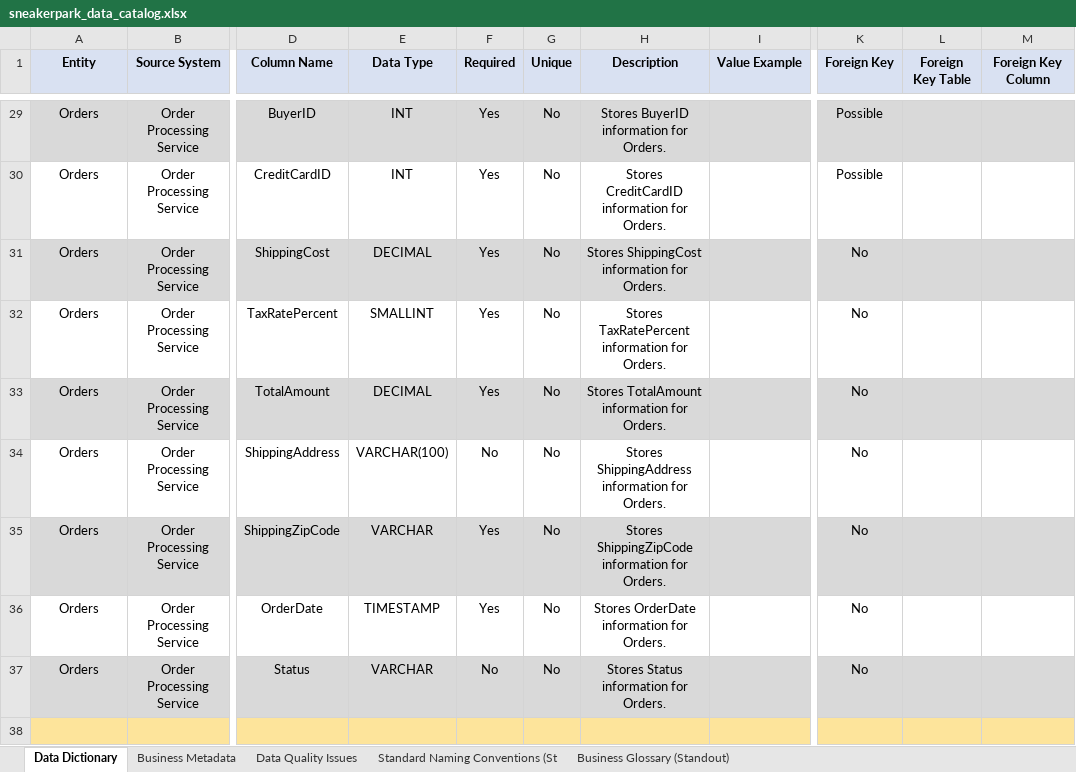
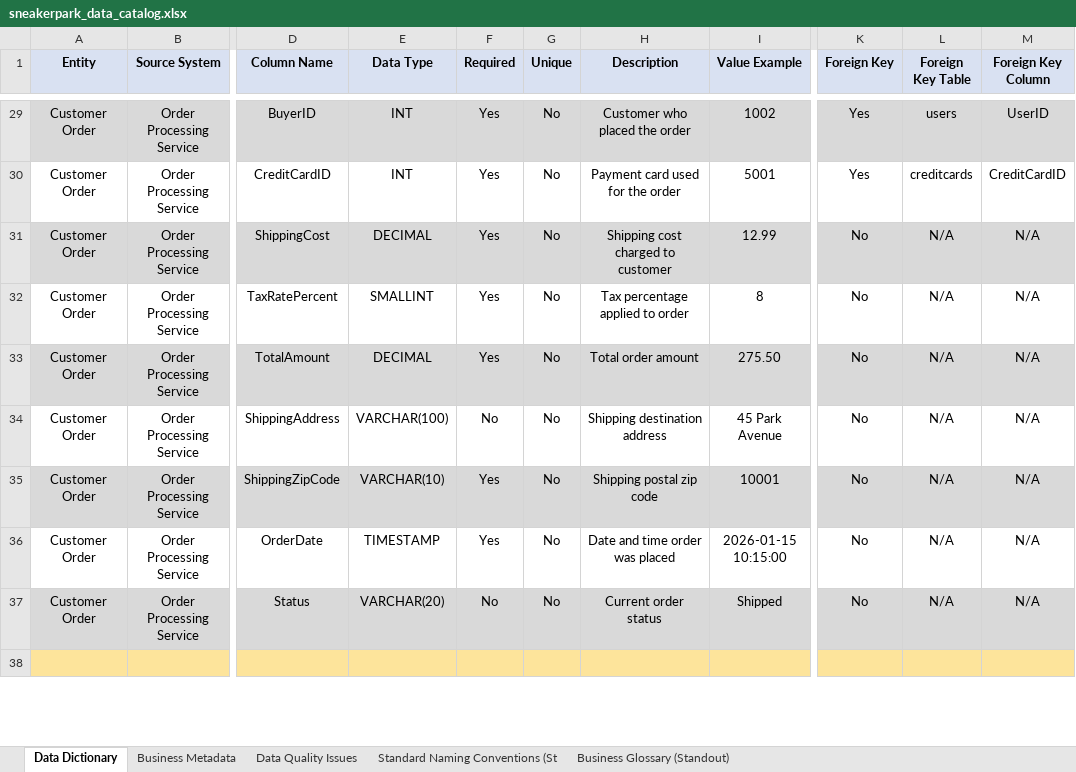
Before and after one commit to SwimLane2/udacity-ai-masters, an Excel workbook: Modules/03-Data-Architect/projects/Project 4 - SneakerPark Data Governance/report/sneakerpark_data_catalog.xlsx, sheet Data Dictionary, drawn as a sheet; only a part is shown, gaps mark what is left out; values as stored, in another font and other column widths than the file's, no borders; the diff covers the shown part only; the diff names each change by its address in the sheet, - before the commit and + after, or states it on an @@ line.

```diff
--- a/Modules/03-Data-Architect/projects/Project 4 - SneakerPark Data Governance/report/sneakerpark_data_catalog.xlsx (sheet Data Dictionary)
+++ b/Modules/03-Data-Architect/projects/Project 4 - SneakerPark Data Governance/report/sneakerpark_data_catalog.xlsx (sheet Data Dictionary)
-A29:A37 (Entity): Orders
+A29:A37 (Entity): Customer Order
-H29 (Description): Stores BuyerID information for Orders.
+H29 (Description): Customer who placed the order
-I29 (Value Example): (empty)
+I29 (Value Example): 1002
-K29:K30 (Foreign Key): Possible
+K29:K30 (Foreign Key): Yes
-L29 (Foreign Key Table): (empty)
+L29 (Foreign Key Table): users
-M29 (Foreign Key Column): (empty)
+M29 (Foreign Key Column): UserID
-H30 (Description): Stores CreditCardID information for Orders.
+H30 (Description): Payment card used for the order
-I30 (Value Example): (empty)
+I30 (Value Example): 5001
-L30 (Foreign Key Table): (empty)
+L30 (Foreign Key Table): creditcards
-M30 (Foreign Key Column): (empty)
+M30 (Foreign Key Column): CreditCardID
-H31 (Description): Stores ShippingCost information for Orders.
+H31 (Description): Shipping cost charged to customer
-I31 (Value Example): (empty)
+I31 (Value Example): 12.99
-L31:L37 (Foreign Key Table): (empty)
+L31:L37 (Foreign Key Table): N/A
-M31:M37 (Foreign Key Column): (empty)
+M31:M37 (Foreign Key Column): N/A
-H32 (Description): Stores TaxRatePercent information for Orders.
+H32 (Description): Tax percentage applied to order
-I32 (Value Example): (empty)
+I32 (Value Example): 8
-H33 (Description): Stores TotalAmount information for Orders.
+H33 (Description): Total order amount
-I33 (Value Example): (empty)
+I33 (Value Example): 275.50
-H34 (Description): Stores ShippingAddress information for Orders.
+H34 (Description): Shipping destination address
-I34 (Value Example): (empty)
+I34 (Value Example): 45 Park Avenue
-E35 (Data Type): VARCHAR
+E35 (Data Type): VARCHAR(10)
-H35 (Description): Stores ShippingZipCode information for Orders.
+H35 (Description): Shipping postal zip code
-I35 (Value Example): (empty)
+I35 (Value Example): 10001
-H36 (Description): Stores OrderDate information for Orders.
+H36 (Description): Date and time order was placed
-I36 (Value Example): (empty)
+I36 (Value Example): 2026-01-15 10:15:00
-E37 (Data Type): VARCHAR
+E37 (Data Type): VARCHAR(20)
-H37 (Description): Stores Status information for Orders.
+H37 (Description): Current order status
-I37 (Value Example): (empty)
+I37 (Value Example): Shipped
```
Also changed, not shown: 273 edited cells elsewhere in this sheet, sheet Business Metadata.
